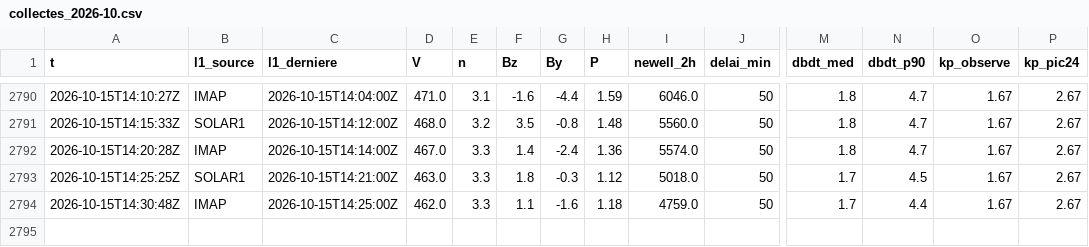
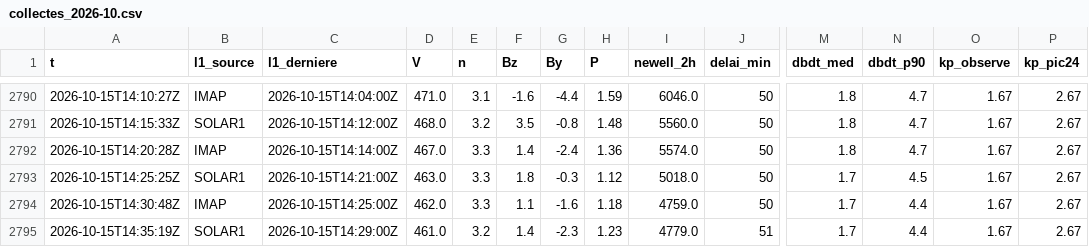
Before and after one commit to Rom1cmoi/veille-cig-france, a CSV file: journal/collectes_2026-10.csv, drawn as a sheet; only a part is shown, gaps mark what is left out; rows hold the shown columns only; the diff names each change by its address in the sheet, - before the commit and + after, or states it on an @@ line.

```diff
--- a/journal/collectes_2026-10.csv
+++ b/journal/collectes_2026-10.csv
+row 2795: 2026-10-15T14:35:19Z | SOLAR1 | 2026-10-15T14:29:00Z | 461.0 | 3.2 | 1.4 | -2.3 | 1.23 | 4779.0 | 51 | 1.7 | 4.4 | 1.67 | 2.67
```
Also changed, not shown: journal/l1/l1_2026-10-15.csv, 1 other file.
